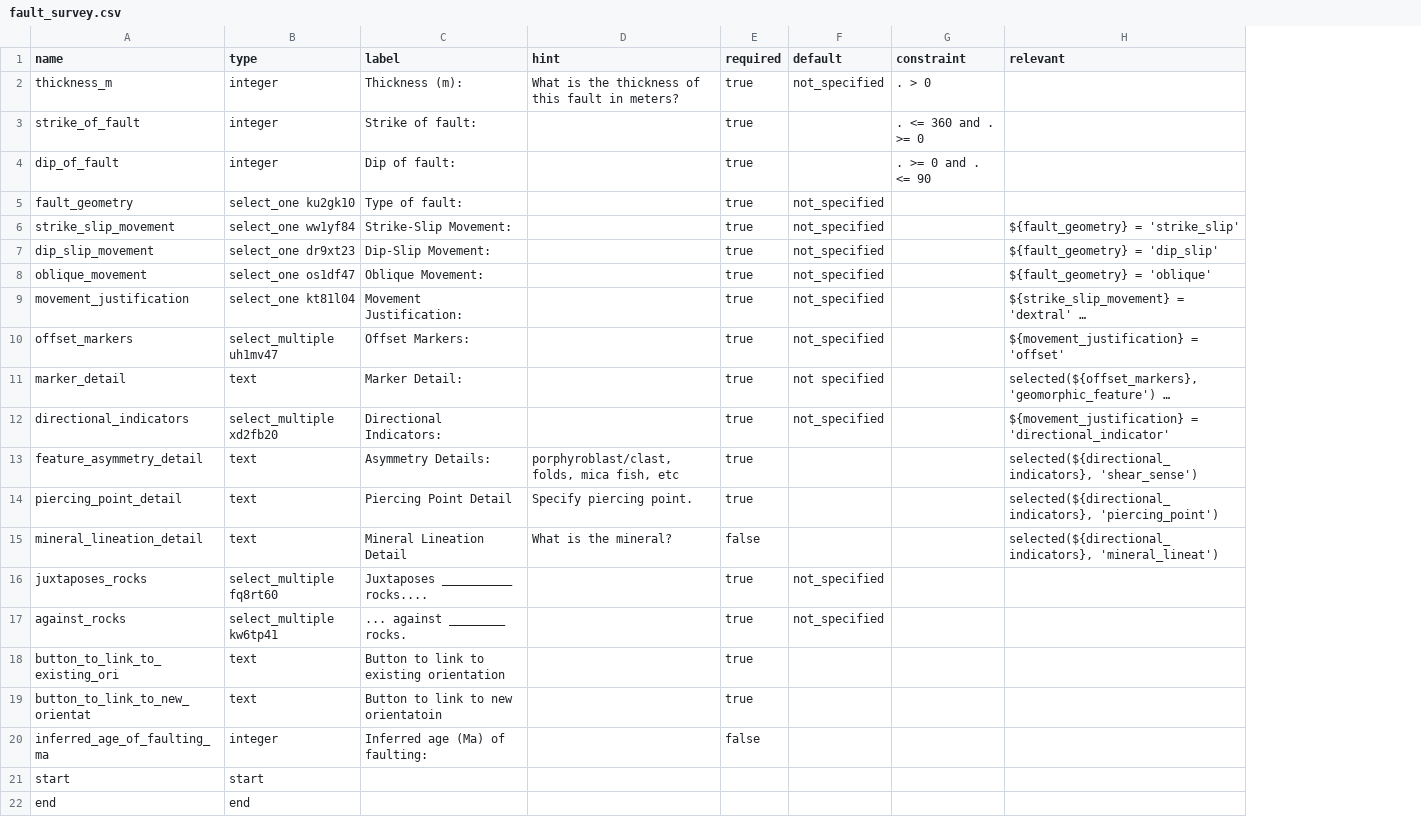
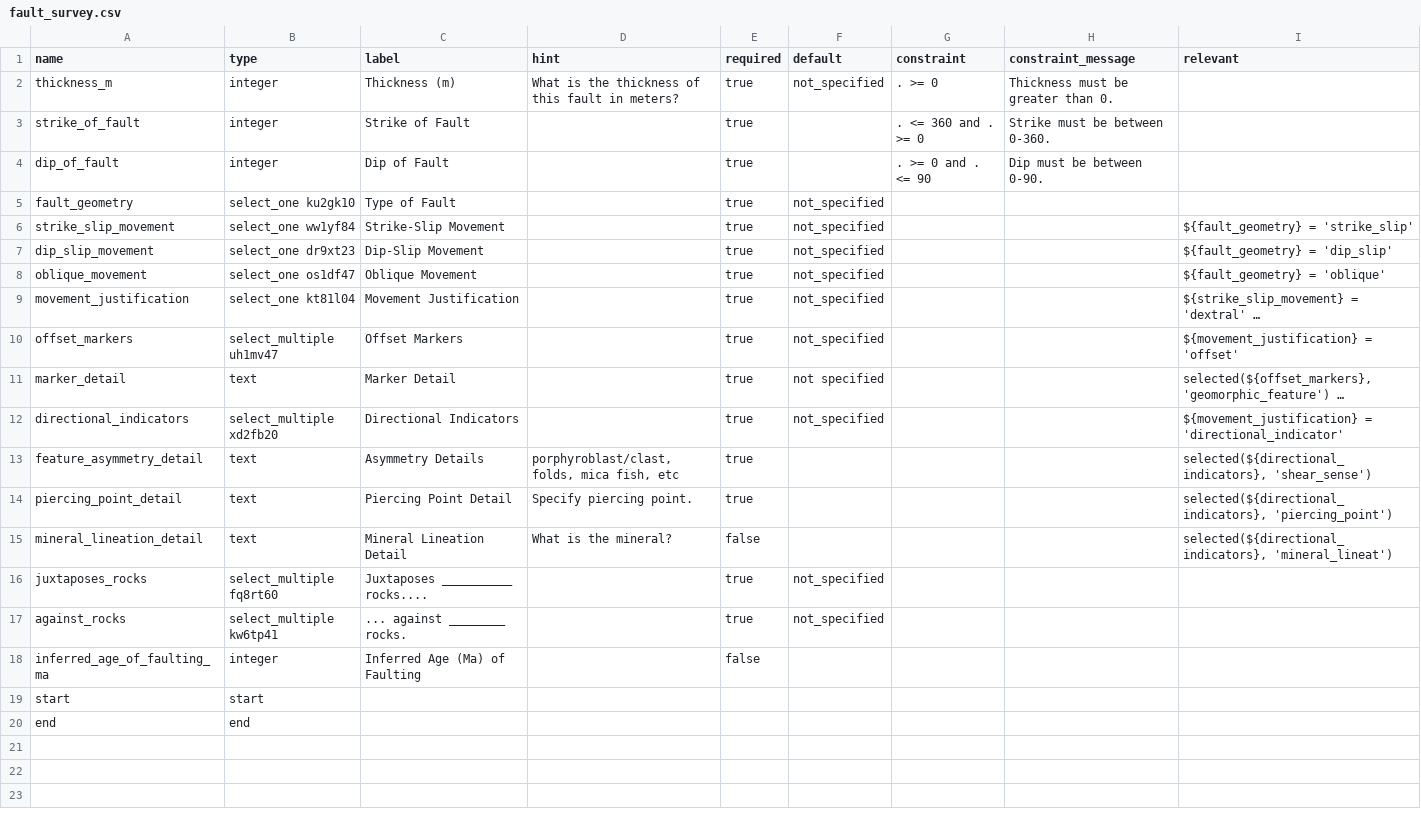
Before and after one commit to StraboSpot/strabo-documents, a CSV file: KoBo Forms/fault_survey.csv, drawn as a sheet; long unchanged cells end in …; removed rows and columns are numbered as before the commit, all else as after; the diff names each change by its address in the sheet, - before the commit and + after, or states it on an @@ line.

```diff
--- a/KoBo Forms/fault_survey.csv
+++ b/KoBo Forms/fault_survey.csv
+column H (constraint_message), rows 2-4: Thickness must be greater than 0. | Strike must be between 0-360. | Dip must be between 0-90.
-C2 (label): Thickness (m):
+C2 (label): Thickness (m)
-G2 (constraint): . > 0
+G2 (constraint): . >= 0
-C3 (label): Strike of fault:
+C3 (label): Strike of Fault
-C4 (label): Dip of fault:
+C4 (label): Dip of Fault
-C5 (label): Type of fault:
+C5 (label): Type of Fault
-C6 (label): Strike-Slip Movement:
+C6 (label): Strike-Slip Movement
-C7 (label): Dip-Slip Movement:
+C7 (label): Dip-Slip Movement
-C8 (label): Oblique Movement:
+C8 (label): Oblique Movement
-C9 (label): Movement Justification:
+C9 (label): Movement Justification
-C10 (label): Offset Markers:
+C10 (label): Offset Markers
-C11 (label): Marker Detail:
+C11 (label): Marker Detail
-C12 (label): Directional Indicators:
+C12 (label): Directional Indicators
-C13 (label): Asymmetry Details:
+C13 (label): Asymmetry Details
-row 18: button_to_link_to_existing_ori | text | Button to link to existing orientation |  | true
-row 19: button_to_link_to_new_orientat | text | Button to link to new orientatoin |  | true
-C18 (label): Inferred age (Ma) of faulting:
+C18 (label): Inferred Age (Ma) of Faulting
```
Also changed, not shown: KoBo Forms/contact_survey.csv, KoBo Forms/fold_survey.csv, 18 other files.
